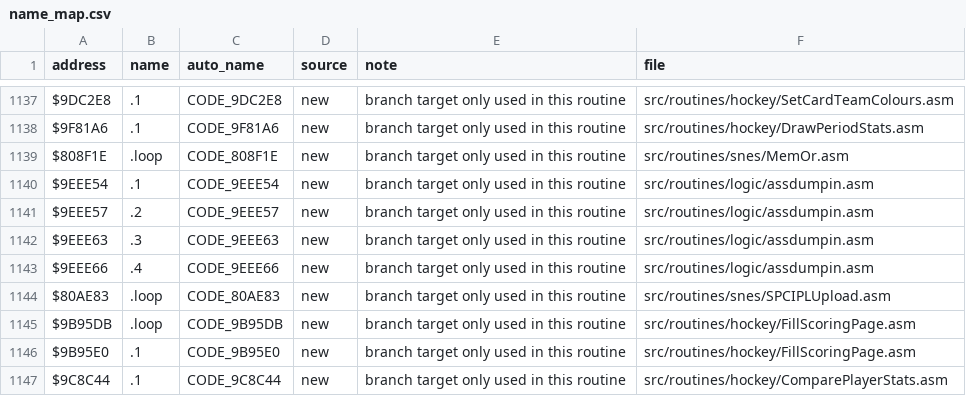
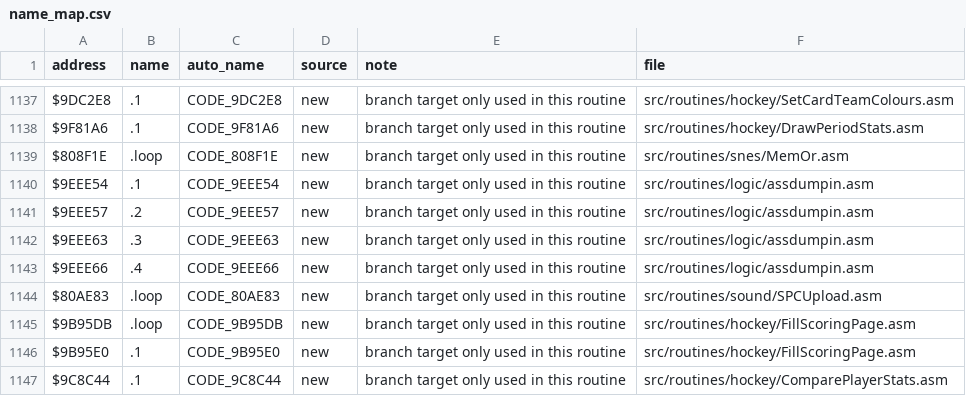
Before and after one commit to abdulahmad/NHL94SNES, a CSV file: docs/name_map.csv, drawn as a sheet; only a part is shown, gaps mark what is left out; the diff covers the shown part only.

```diff
--- a/docs/name_map.csv
+++ b/docs/name_map.csv
@@ -1143,3 +1143,3 @@ $9EEE63,.3,CODE_9EEE63,new,branch target only used in this routine,src/routines/
 $9EEE66,.4,CODE_9EEE66,new,branch target only used in this routine,src/routines/logic/assdumpin.asm
-$80AE83,.loop,CODE_80AE83,new,branch target only used in this routine,src/routines/snes/SPCIPLUpload.asm
+$80AE83,.loop,CODE_80AE83,new,branch target only used in this routine,src/routines/sound/SPCUpload.asm
 $9B95DB,.loop,CODE_9B95DB,new,branch target only used in this routine,src/routines/hockey/FillScoringPage.asm
```
Also changed, not shown: 17 edited cells elsewhere in this file, 54 other files.
